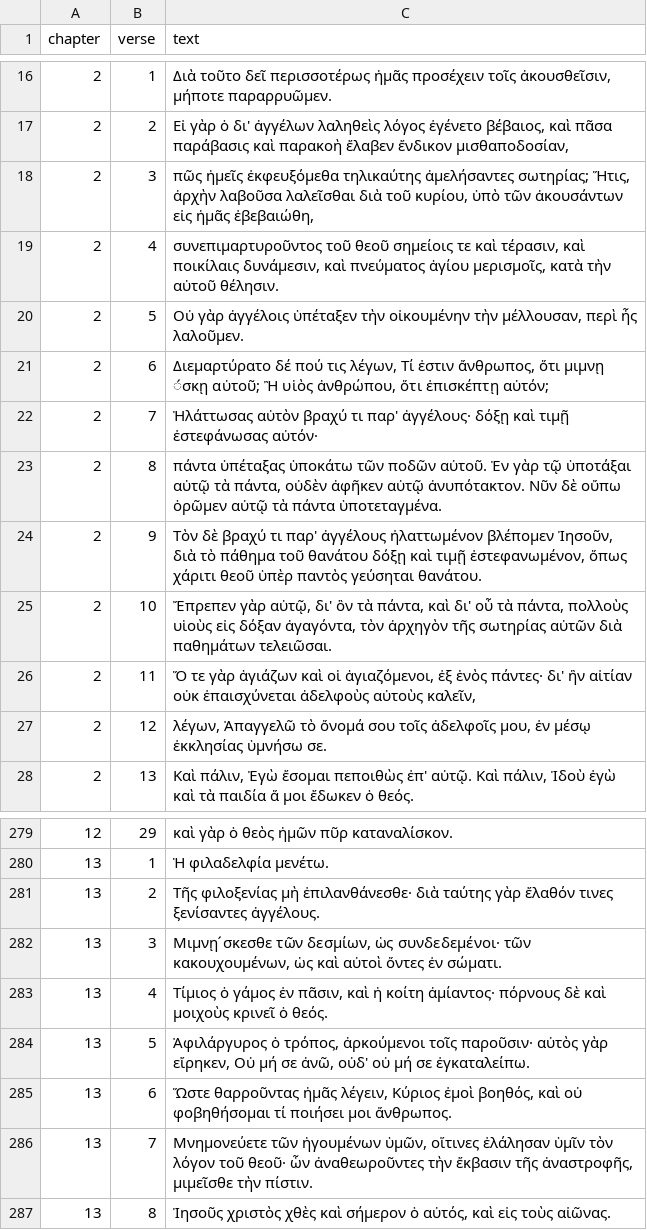
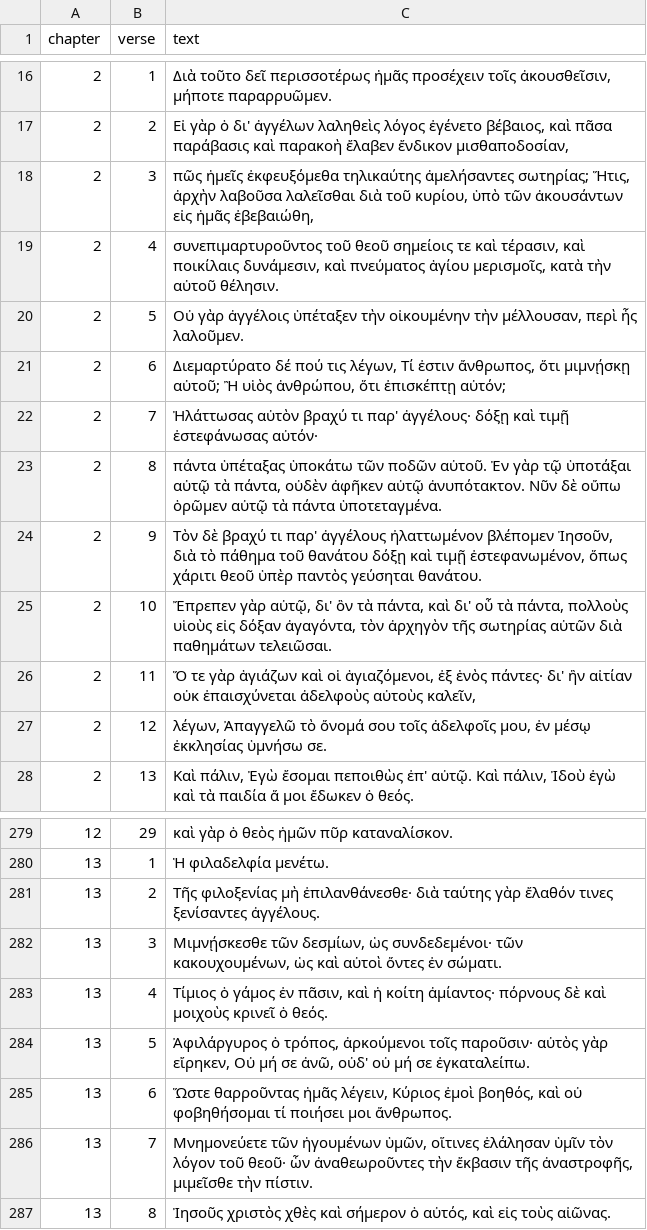
Before and after one commit to byztxt/byzantine-majority-text, a CSV file: csv-unicode/no-variants/HEB.csv, drawn as a sheet; only a part is shown, gaps mark what is left out.

Commit message:
Fix wrong rendering of accents
Some accents were rendered incorrectly due to an incompatibility
between Professor Robinson's code and the code expected by the
beta-code library, which we use to convert from Prof. Robinson's
original files to Unicode.

Closes #15

```diff
--- a/csv-unicode/no-variants/HEB.csv
+++ b/csv-unicode/no-variants/HEB.csv
@@ -20,3 +20,3 @@ chapter,verse,text
 2,5,"Οὐ γὰρ ἀγγέλοις ὑπέταξεν τὴν οἰκουμένην τὴν μέλλουσαν, περὶ ἧς λαλοῦμεν."
-2,6,"Διεμαρτύρατο δέ πού τις λέγων, Τί ἐστιν ἄνθρωπος, ὅτι μιμνῃ ́σκῃ αὐτοῦ; Ἢ υἱὸς ἀνθρώπου, ὅτι ἐπισκέπτῃ αὐτόν;"
+2,6,"Διεμαρτύρατο δέ πού τις λέγων, Τί ἐστιν ἄνθρωπος, ὅτι μιμνῄσκῃ αὐτοῦ; Ἢ υἱὸς ἀνθρώπου, ὅτι ἐπισκέπτῃ αὐτόν;"
 2,7,Ἠλάττωσας αὐτὸν βραχύ τι παρ' ἀγγέλους· δόξῃ καὶ τιμῇ ἐστεφάνωσας αὐτόν·
@@ -281,3 +281,3 @@ chapter,verse,text
 13,2,Τῆς φιλοξενίας μὴ ἐπιλανθάνεσθε· διὰ ταύτης γὰρ ἔλαθόν τινες ξενίσαντες ἀγγέλους.
-13,3,"Μιμνῃ ́σκεσθε τῶν δεσμίων, ὡς συνδεδεμένοι· τῶν κακουχουμένων, ὡς καὶ αὐτοὶ ὄντες ἐν σώματι."
+13,3,"Μιμνῄσκεσθε τῶν δεσμίων, ὡς συνδεδεμένοι· τῶν κακουχουμένων, ὡς καὶ αὐτοὶ ὄντες ἐν σώματι."
 13,4,"Τίμιος ὁ γάμος ἐν πᾶσιν, καὶ ἡ κοίτη ἀμίαντος· πόρνους δὲ καὶ μοιχοὺς κρινεῖ ὁ θεός."
```
Also changed, not shown: csv-unicode/no-variants/2PE.csv, csv-unicode/no-variants/2TI.csv, 7 other files.
